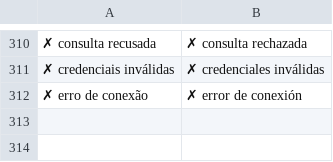
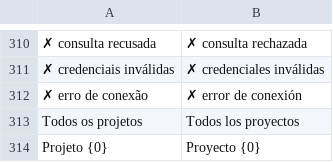
Before and after one commit to Welpeth/chronos, a TSV file: src/main/resources/com/chronos/tracker/i18n/es.tsv, drawn as a sheet; only a part is shown, gaps mark what is left out; the diff names each change by its address in the sheet, - before the commit and + after, or states it on an @@ line.

```diff
--- a/src/main/resources/com/chronos/tracker/i18n/es.tsv
+++ b/src/main/resources/com/chronos/tracker/i18n/es.tsv
+row 313: Todos os projetos | Todos los proyectos
+row 314: Projeto {0} | Proyecto {0}
```
Also changed, not shown: src/main/resources/com/chronos/tracker/i18n/en.tsv, 8 other files.
